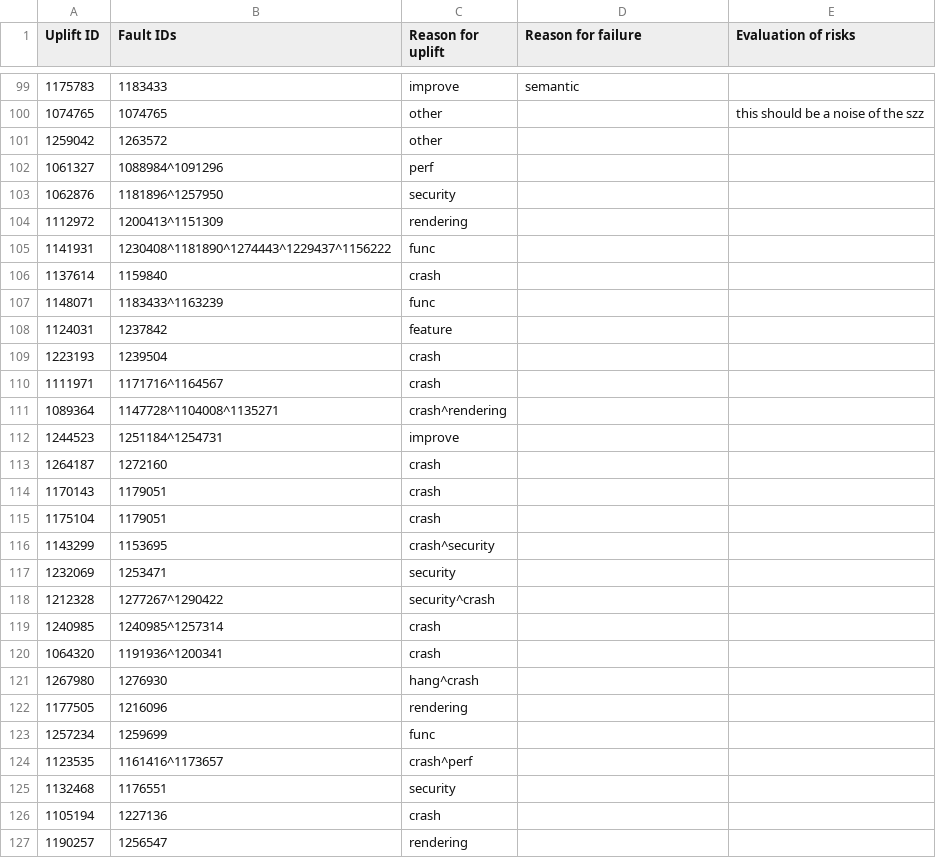
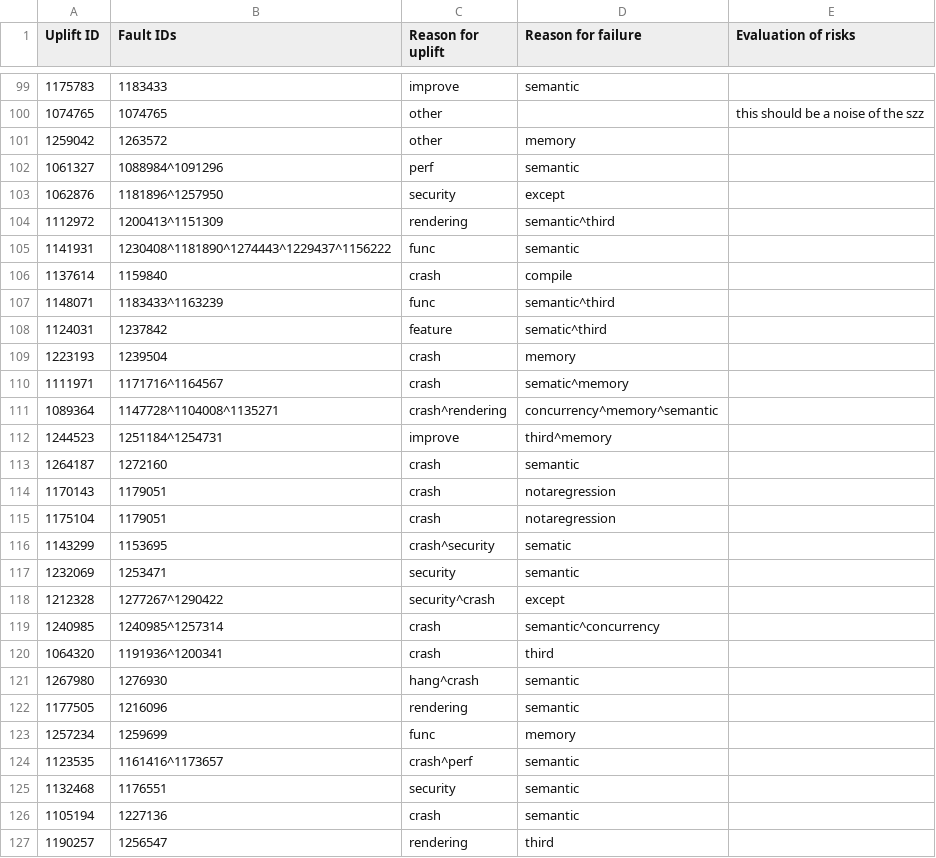
Before and after one commit to marco-c/uplift-analysis, a CSV file: manual_classification/result_le/uplift_fault_inducing_vs_non_fault_inducing_beta.csv, drawn as a sheet; only a part is shown, gaps mark what is left out; the diff covers the shown part only.

Commit message:
Fault reason for Beta - done

```diff
--- a/manual_classification/result_le/uplift_fault_inducing_vs_non_fault_inducing_beta.csv
+++ b/manual_classification/result_le/uplift_fault_inducing_vs_non_fault_inducing_beta.csv
@@ -100,28 +100,28 @@ Uplift ID,Fault IDs,Reason for uplift,Reason for failure,Evaluation of risks
 1074765,1074765,other,,this should be a noise of the szz
-1259042,1263572,other,,
-1061327,1088984^1091296,perf,,
-1062876,1181896^1257950,security,,
-1112972,1200413^1151309,rendering,,
-1141931,1230408^1181890^1274443^1229437^1156222,func,,
-1137614,1159840,crash,,
-1148071,1183433^1163239,func,,
-1124031,1237842,feature,,
-1223193,1239504,crash,,
-1111971,1171716^1164567,crash,,
-1089364,1147728^1104008^1135271,crash^rendering,,
-1244523,1251184^1254731,improve,,
-1264187,1272160,crash,,
-1170143,1179051,crash,,
-1175104,1179051,crash,,
-1143299,1153695,crash^security,,
-1232069,1253471,security,,
-1212328,1277267^1290422,security^crash,,
-1240985,1240985^1257314,crash,,
-1064320,1191936^1200341,crash,,
-1267980,1276930,hang^crash,,
-1177505,1216096,rendering,,
-1257234,1259699,func,,
-1123535,1161416^1173657,crash^perf,,
-1132468,1176551,security,,
-1105194,1227136,crash,,
-1190257,1256547,rendering,,
+1259042,1263572,other,memory,
+1061327,1088984^1091296,perf,semantic,
+1062876,1181896^1257950,security,except,
+1112972,1200413^1151309,rendering,semantic^third,
+1141931,1230408^1181890^1274443^1229437^1156222,func,semantic,
+1137614,1159840,crash,compile,
+1148071,1183433^1163239,func,semantic^third,
+1124031,1237842,feature,sematic^third,
+1223193,1239504,crash,memory,
+1111971,1171716^1164567,crash,sematic^memory,
+1089364,1147728^1104008^1135271,crash^rendering,concurrency^memory^semantic,
+1244523,1251184^1254731,improve,third^memory,
+1264187,1272160,crash,semantic,
+1170143,1179051,crash,notaregression,
+1175104,1179051,crash,notaregression,
+1143299,1153695,crash^security,sematic,
+1232069,1253471,security,semantic,
+1212328,1277267^1290422,security^crash,except,
+1240985,1240985^1257314,crash,semantic^concurrency,
+1064320,1191936^1200341,crash,third,
+1267980,1276930,hang^crash,semantic,
+1177505,1216096,rendering,semantic,
+1257234,1259699,func,memory,
+1123535,1161416^1173657,crash^perf,semantic,
+1132468,1176551,security,semantic,
+1105194,1227136,crash,semantic,
+1190257,1256547,rendering,third,
```
Also changed, not shown: 6 edited cells elsewhere in this file.
